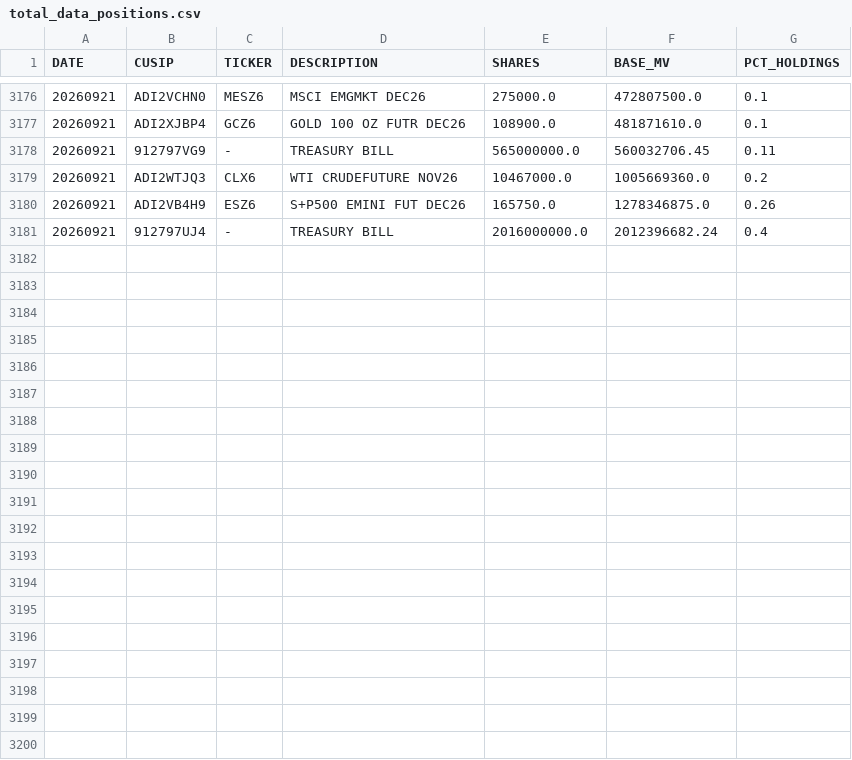
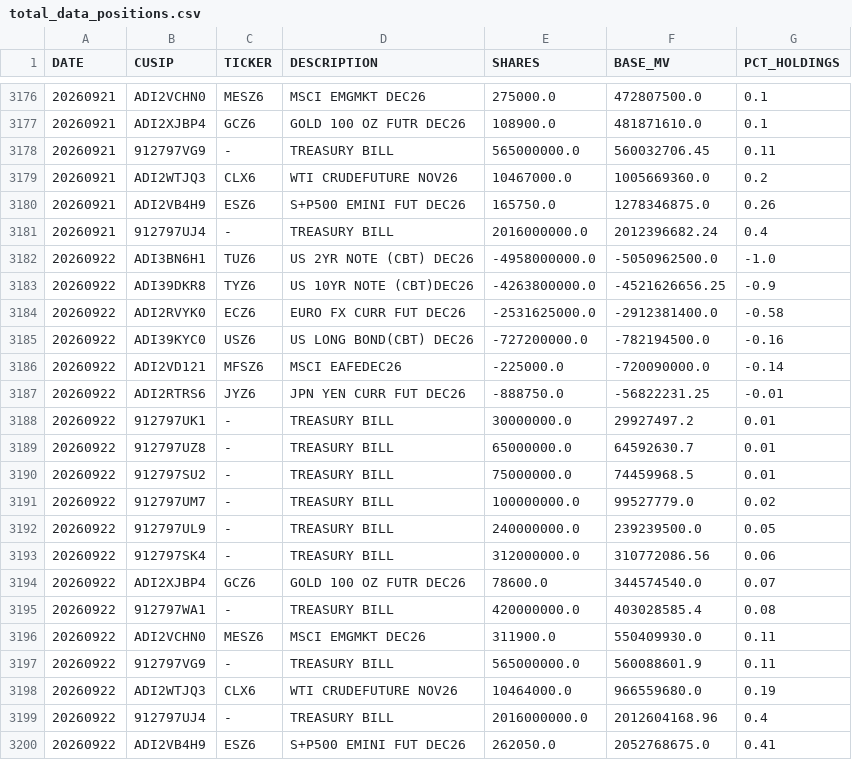
Before and after one commit to ettoll/tracking_beer, a CSV file: data/total_data_positions.csv, drawn as a sheet; only a part is shown, gaps mark what is left out; the diff names each change by its address in the sheet, - before the commit and + after, or states it on an @@ line.

```diff
--- a/data/total_data_positions.csv
+++ b/data/total_data_positions.csv
+row 3182: 20260922 | ADI3BN6H1 | TUZ6 | US 2YR NOTE (CBT) DEC26 | -4958000000.0 | -5050962500.0 | -1.0
+row 3183: 20260922 | ADI39DKR8 | TYZ6 | US 10YR NOTE (CBT)DEC26 | -4263800000.0 | -4521626656.25 | -0.9
+row 3184: 20260922 | ADI2RVYK0 | ECZ6 | EURO FX CURR FUT DEC26 | -2531625000.0 | -2912381400.0 | -0.58
+row 3185: 20260922 | ADI39KYC0 | USZ6 | US LONG BOND(CBT) DEC26 | -727200000.0 | -782194500.0 | -0.16
+row 3186: 20260922 | ADI2VD121 | MFSZ6 | MSCI EAFEDEC26 | -225000.0 | -720090000.0 | -0.14
+row 3187: 20260922 | ADI2RTRS6 | JYZ6 | JPN YEN CURR FUT DEC26 | -888750.0 | -56822231.25 | -0.01
+row 3188: 20260922 | 912797UK1 | - | TREASURY BILL | 30000000.0 | 29927497.2 | 0.01
+row 3189: 20260922 | 912797UZ8 | - | TREASURY BILL | 65000000.0 | 64592630.7 | 0.01
+row 3190: 20260922 | 912797SU2 | - | TREASURY BILL | 75000000.0 | 74459968.5 | 0.01
+row 3191: 20260922 | 912797UM7 | - | TREASURY BILL | 100000000.0 | 99527779.0 | 0.02
+row 3192: 20260922 | 912797UL9 | - | TREASURY BILL | 240000000.0 | 239239500.0 | 0.05
+row 3193: 20260922 | 912797SK4 | - | TREASURY BILL | 312000000.0 | 310772086.56 | 0.06
+row 3194: 20260922 | ADI2XJBP4 | GCZ6 | GOLD 100 OZ FUTR DEC26 | 78600.0 | 344574540.0 | 0.07
+row 3195: 20260922 | 912797WA1 | - | TREASURY BILL | 420000000.0 | 403028585.4 | 0.08
+row 3196: 20260922 | ADI2VCHN0 | MESZ6 | MSCI EMGMKT DEC26 | 311900.0 | 550409930.0 | 0.11
+row 3197: 20260922 | 912797VG9 | - | TREASURY BILL | 565000000.0 | 560088601.9 | 0.11
+row 3198: 20260922 | ADI2WTJQ3 | CLX6 | WTI CRUDEFUTURE NOV26 | 10464000.0 | 966559680.0 | 0.19
+row 3199: 20260922 | 912797UJ4 | - | TREASURY BILL | 2016000000.0 | 2012604168.96 | 0.4
+row 3200: 20260922 | ADI2VB4H9 | ESZ6 | S+P500 EMINI FUT DEC26 | 262050.0 | 2052768675.0 | 0.41
```
Also changed, not shown: data/total_data_descriptions.csv.
